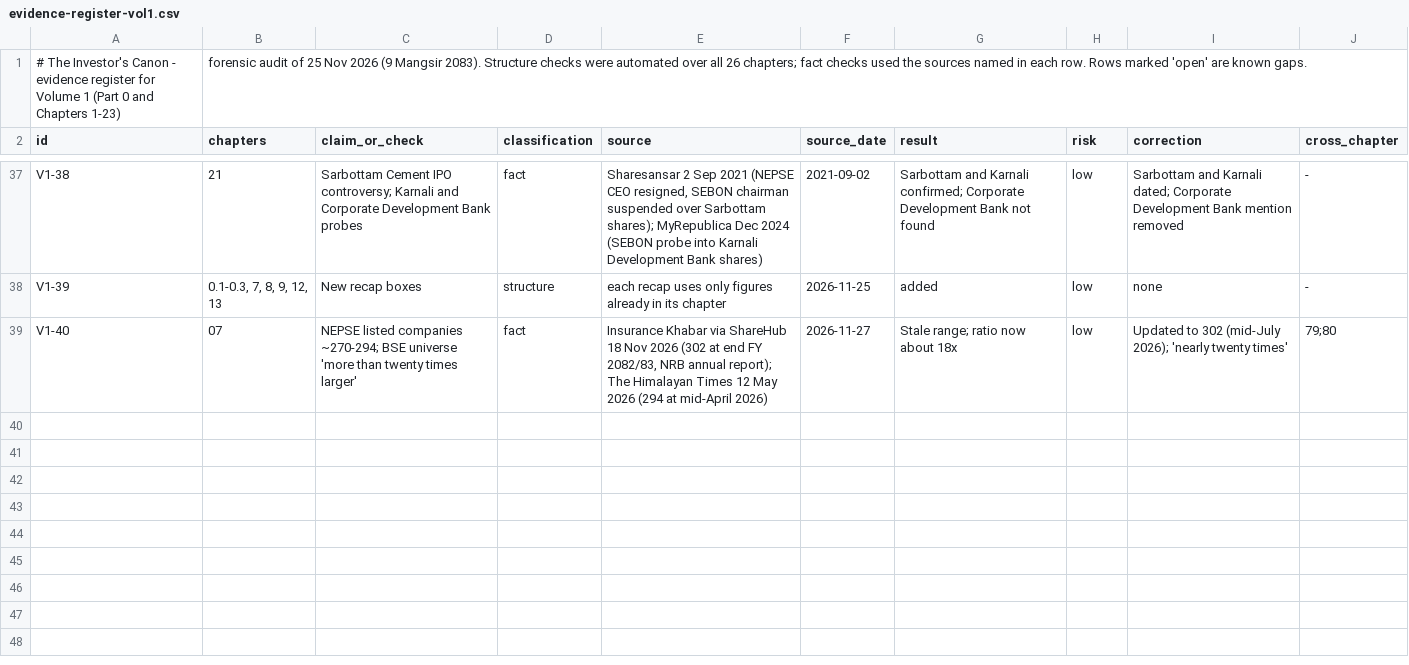
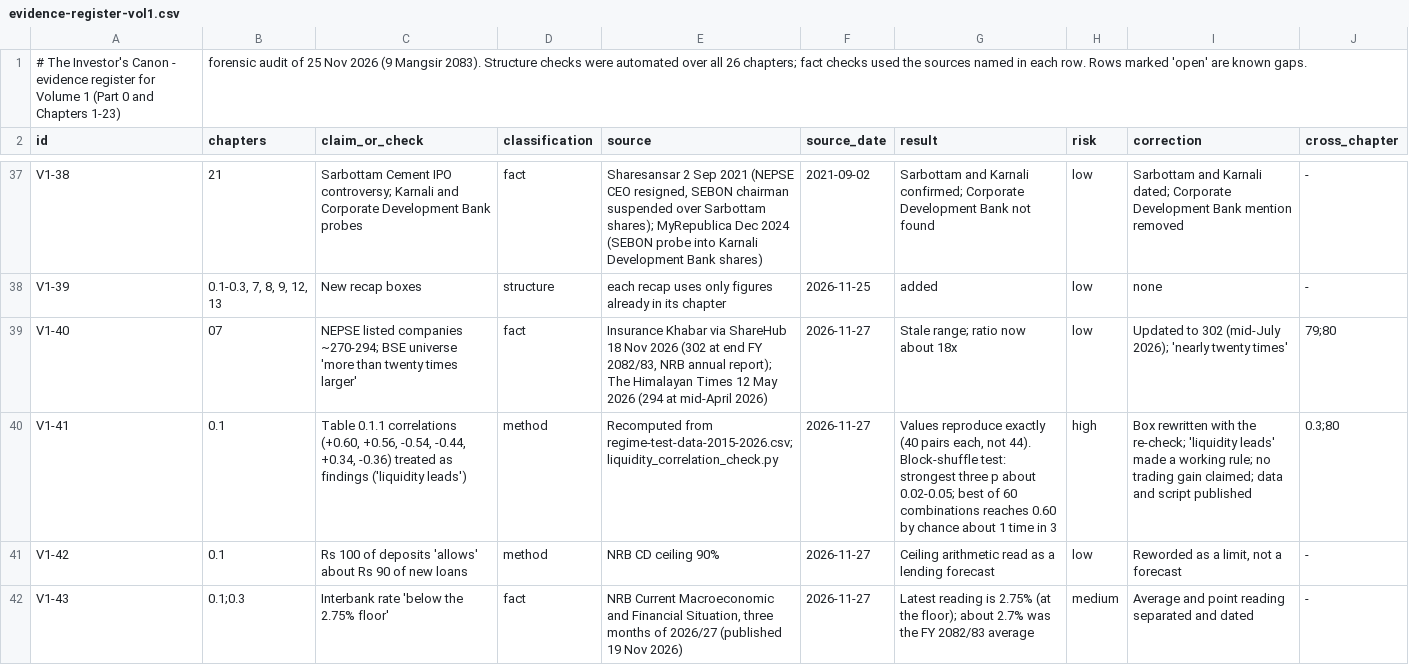
Before and after one commit to Santoshkumaradhikari/santoshkumaradhikari.github.io, a CSV file: investors-canon/data/evidence-register-vol1.csv, drawn as a sheet; only a part is shown, gaps mark what is left out; the diff covers the shown part only.

```diff
--- a/investors-canon/data/evidence-register-vol1.csv
+++ b/investors-canon/data/evidence-register-vol1.csv
@@ -39 +39,4 @@ V1-39,"0.1-0.3, 7, 8, 9, 12, 13",New recap boxes,structure,each recap uses only
 V1-40,07,NEPSE listed companies ~270-294; BSE universe 'more than twenty times larger',fact,"Insurance Khabar via ShareHub 18 Nov 2026 (302 at end FY 2082/83, NRB annual report); The Himalayan Times 12 May 2026 (294 at mid-April 2026)",2026-11-27,Stale range; ratio now about 18x,low,Updated to 302 (mid-July 2026); 'nearly twenty times',79;80
+V1-41,0.1,"Table 0.1.1 correlations (+0.60, +0.56, -0.54, -0.44, +0.34, -0.36) treated as findings ('liquidity leads')",method,Recomputed from regime-test-data-2015-2026.csv; liquidity_correlation_check.py,2026-11-27,"Values reproduce exactly (40 pairs each, not 44). Block-shuffle test: strongest three p about 0.02-0.05; best of 60 combinations reaches 0.60 by chance about 1 time in 3",high,Box rewritten with the re-check; 'liquidity leads' made a working rule; no trading gain claimed; data and script published,0.3;80
+V1-42,0.1,Rs 100 of deposits 'allows' about Rs 90 of new loans,method,NRB CD ceiling 90%,2026-11-27,Ceiling arithmetic read as a lending forecast,low,"Reworded as a limit, not a forecast",-
+V1-43,0.1;0.3,Interbank rate 'below the 2.75% floor',fact,"NRB Current Macroeconomic and Financial Situation, three months of 2026/27 (published 19 Nov 2026)",2026-11-27,Latest reading is 2.75% (at the floor); about 2.7% was the FY 2082/83 average,medium,Average and point reading separated and dated,-
```
Also changed, not shown: 3 added rows elsewhere in this file, investors-canon/data/evidence-register-vol3.csv, 24 other files.
